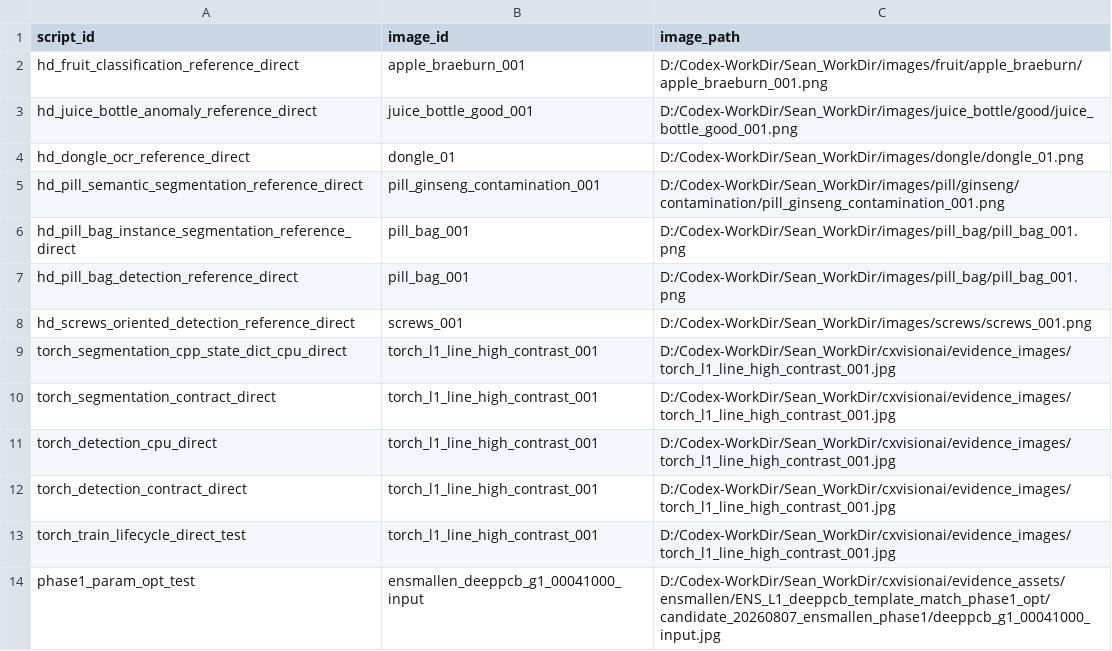
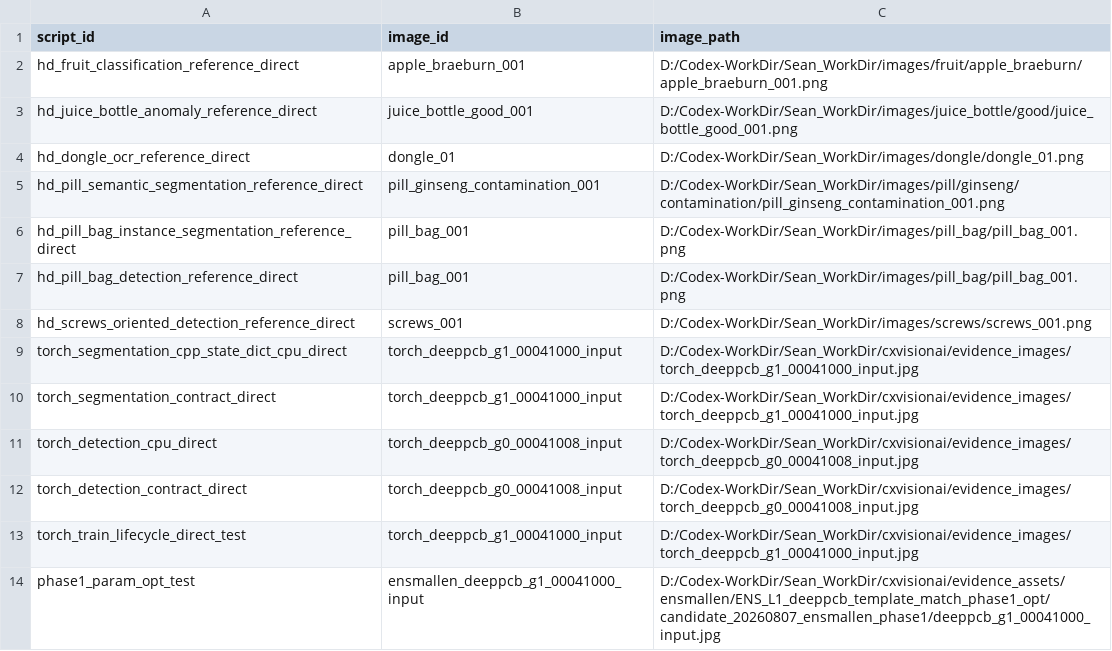
Before and after one commit to Sean-Cai-X/cxvision, a TSV file: cxparser/cxscript/module/cximage/evidence/hd_reference_image_bindings.tsv, drawn as a sheet.

```diff
--- a/cxparser/cxscript/module/cximage/evidence/hd_reference_image_bindings.tsv
+++ b/cxparser/cxscript/module/cximage/evidence/hd_reference_image_bindings.tsv
@@ -8,7 +8,7 @@ hd_pill_bag_detection_reference_direct	pill_bag_001	D:/Codex-WorkDir/Sean_WorkDi
 hd_screws_oriented_detection_reference_direct	screws_001	D:/Codex-WorkDir/Sean_WorkDir/images/screws/screws_001.png
-torch_segmentation_cpp_state_dict_cpu_direct	torch_l1_line_high_contrast_001	D:/Codex-WorkDir/Sean_WorkDir/cxvisionai/evidence_images/torch_l1_line_high_contrast_001.jpg
-torch_segmentation_contract_direct	torch_l1_line_high_contrast_001	D:/Codex-WorkDir/Sean_WorkDir/cxvisionai/evidence_images/torch_l1_line_high_contrast_001.jpg
-torch_detection_cpu_direct	torch_l1_line_high_contrast_001	D:/Codex-WorkDir/Sean_WorkDir/cxvisionai/evidence_images/torch_l1_line_high_contrast_001.jpg
-torch_detection_contract_direct	torch_l1_line_high_contrast_001	D:/Codex-WorkDir/Sean_WorkDir/cxvisionai/evidence_images/torch_l1_line_high_contrast_001.jpg
-torch_train_lifecycle_direct_test	torch_l1_line_high_contrast_001	D:/Codex-WorkDir/Sean_WorkDir/cxvisionai/evidence_images/torch_l1_line_high_contrast_001.jpg
+torch_segmentation_cpp_state_dict_cpu_direct	torch_deeppcb_g1_00041000_input	D:/Codex-WorkDir/Sean_WorkDir/cxvisionai/evidence_images/torch_deeppcb_g1_00041000_input.jpg
+torch_segmentation_contract_direct	torch_deeppcb_g1_00041000_input	D:/Codex-WorkDir/Sean_WorkDir/cxvisionai/evidence_images/torch_deeppcb_g1_00041000_input.jpg
+torch_detection_cpu_direct	torch_deeppcb_g0_00041008_input	D:/Codex-WorkDir/Sean_WorkDir/cxvisionai/evidence_images/torch_deeppcb_g0_00041008_input.jpg
+torch_detection_contract_direct	torch_deeppcb_g0_00041008_input	D:/Codex-WorkDir/Sean_WorkDir/cxvisionai/evidence_images/torch_deeppcb_g0_00041008_input.jpg
+torch_train_lifecycle_direct_test	torch_deeppcb_g1_00041000_input	D:/Codex-WorkDir/Sean_WorkDir/cxvisionai/evidence_images/torch_deeppcb_g1_00041000_input.jpg
 phase1_param_opt_test	ensmallen_deeppcb_g1_00041000_input	D:/Codex-WorkDir/Sean_WorkDir/cxvisionai/evidence_assets/ensmallen/ENS_L1_deeppcb_template_match_phase1_opt/candidate_20260807_ensmallen_phase1/deeppcb_g1_00041000_input.jpg
```
Also changed, not shown: 58 other files.
